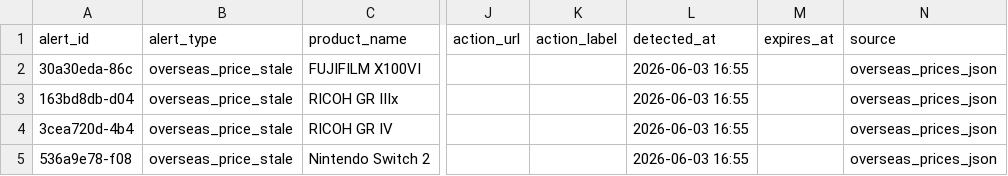
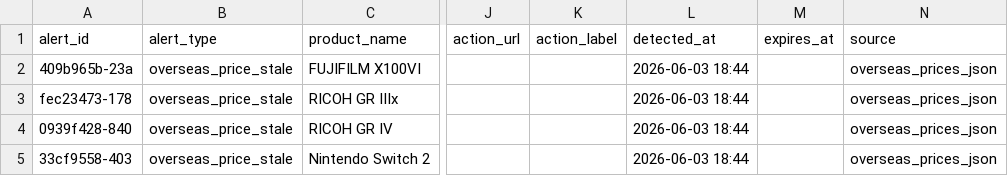
Before and after one commit to estkey0001/premium-monitor, a CSV file: data/alerts.csv, drawn as a sheet; only a part is shown, gaps mark what is left out; the diff names each change by its address in the sheet, - before the commit and + after, or states it on an @@ line.

```diff
--- a/data/alerts.csv
+++ b/data/alerts.csv
-A2 (alert_id): 30a30eda-86c
+A2 (alert_id): 409b965b-23a
-L2:L5 (detected_at): 2026-06-03 16:55
+L2:L5 (detected_at): 2026-06-03 18:44
-A3 (alert_id): 163bd8db-d04
+A3 (alert_id): fec23473-178
-A4 (alert_id): 3cea720d-4b4
+A4 (alert_id): 0939f428-840
-A5 (alert_id): 536a9e78-f08
+A5 (alert_id): 33cf9558-403
```
Also changed, not shown: data/lottery_events.csv, 29 other files.
